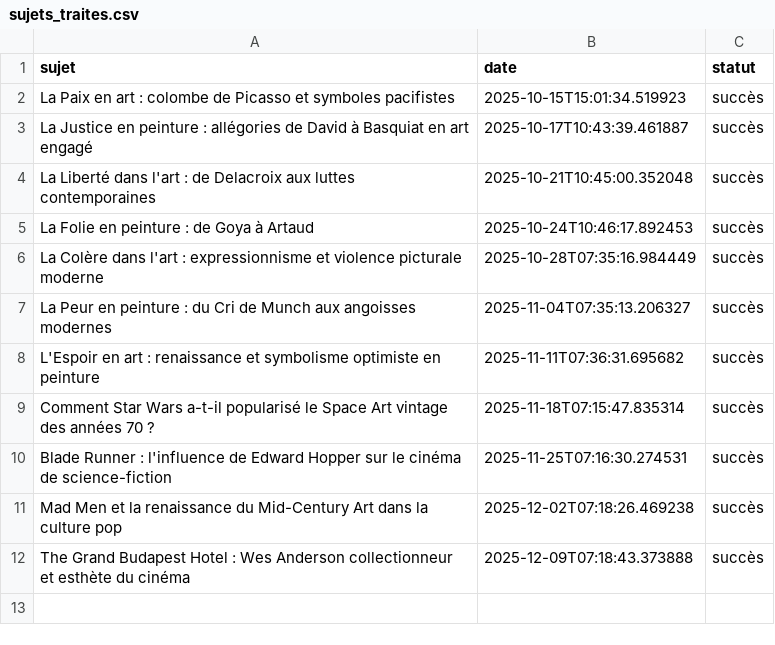
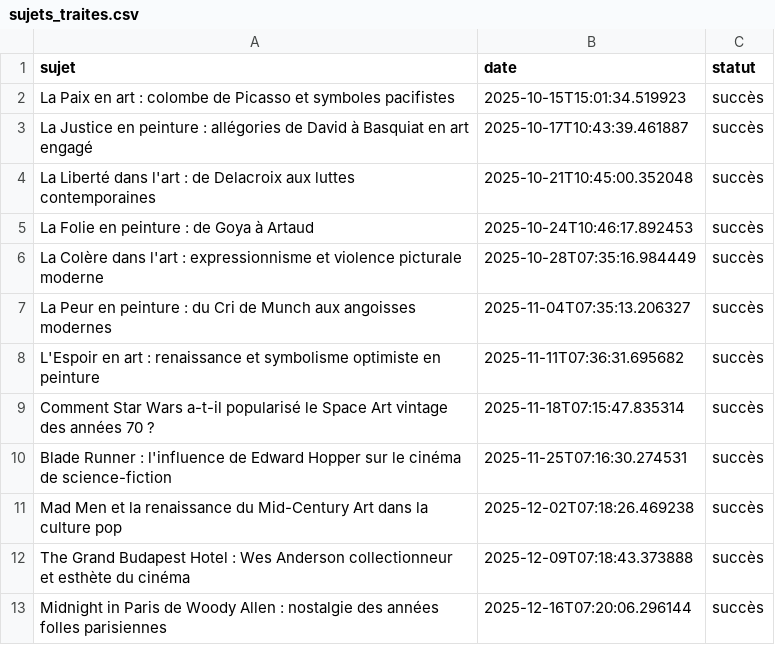
Before and after one commit to Metalosmose21/Artistes-celebres-2, a CSV file: sujets_traites.csv, drawn as a sheet; the diff names each change by its address in the sheet, - before the commit and + after, or states it on an @@ line.

```diff
--- a/sujets_traites.csv
+++ b/sujets_traites.csv
+row 13: Midnight in Paris de Woody Allen : nostalgie des années folles parisiennes | 2025-12-16T07:20:06.296144 | succès
```
Also changed, not shown: sujets.csv.
